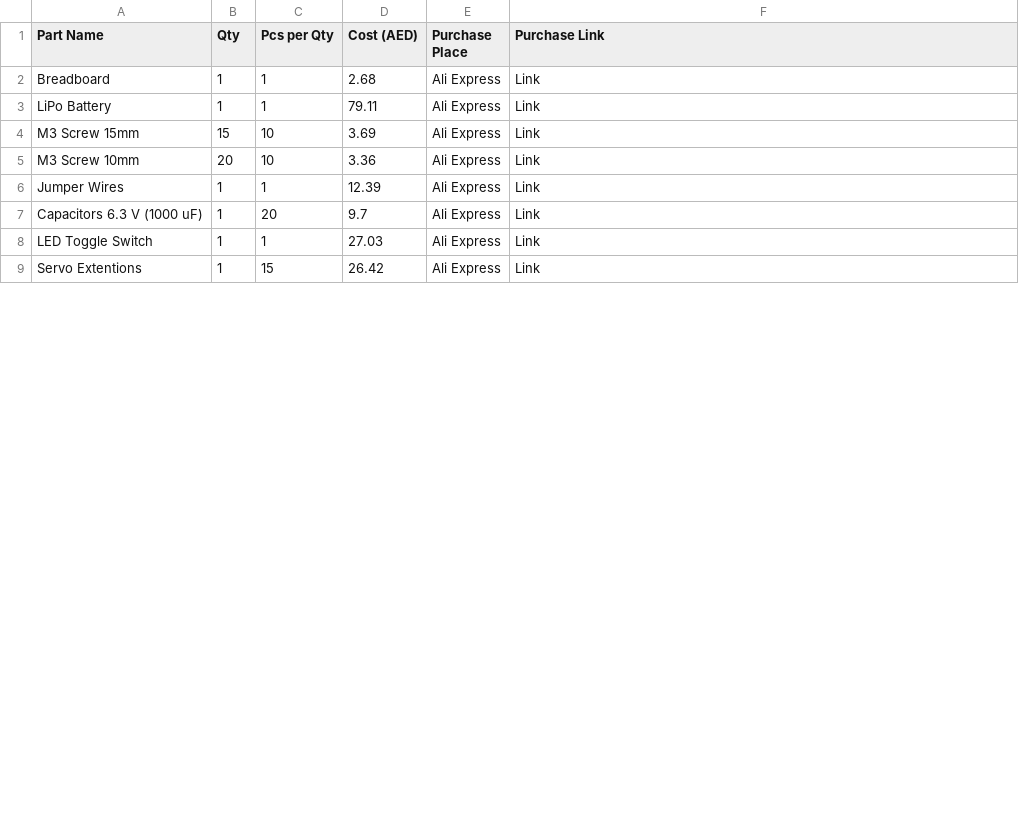
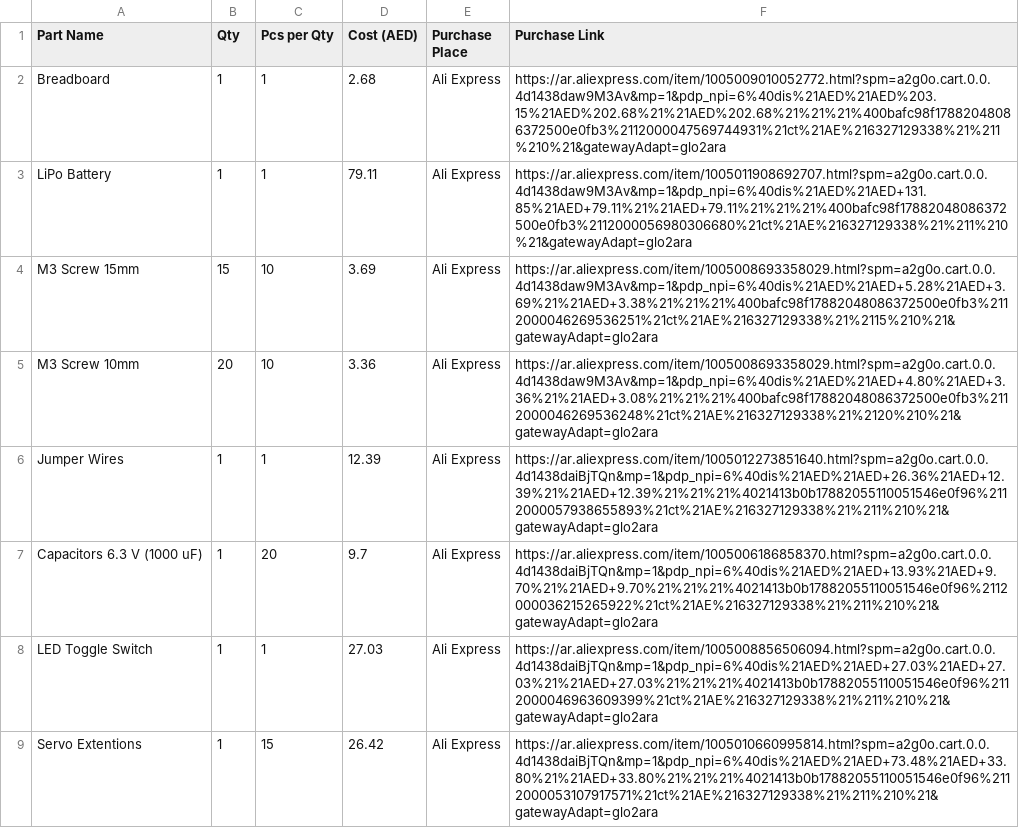
Before and after one commit to shanealexshibu1-crypto/PIKS, a CSV file: Pixs.csv, drawn as a sheet; only a part is shown; the diff covers the shown part only.

```diff
--- a/Pixs.csv
+++ b/Pixs.csv
@@ -1,9 +1,9 @@
 Part Name,Qty,Pcs per Qty,Cost (AED),Purchase Place,Purchase Link
-Breadboard,1,1,2.68,Ali Express,Link
-LiPo Battery,1,1,79.11,Ali Express,Link
-M3 Screw 15mm,15,10,3.69,Ali Express,Link
-M3 Screw 10mm,20,10,3.36,Ali Express,Link
-Jumper Wires,1,1,12.39,Ali Express,Link
-Capacitors 6.3 V (1000 uF),1,20,9.7,Ali Express,Link
-LED Toggle Switch,1,1,27.03,Ali Express,Link
-Servo Extentions,1,15,26.42,Ali Express,Link
+Breadboard,1,1,2.68,Ali Express,https://ar.aliexpress.com/item/1005009010052772.html?spm=a2g0o.cart.0.0.4d1438daw9M3Av&mp=1&pdp_npi=6%40dis%21AED%21AED%203.15%21AED%202.68%21%21AED%202.68%21%21%21%400bafc98f17882048086372500e0fb3%2112000047569744931%21ct%21AE%216327129338%21%211%210%21&gatewayAdapt=glo2ara
+LiPo Battery,1,1,79.11,Ali Express,https://ar.aliexpress.com/item/1005011908692707.html?spm=a2g0o.cart.0.0.4d1438daw9M3Av&mp=1&pdp_npi=6%40dis%21AED%21AED+131.85%21AED+79.11%21%21AED+79.11%21%21%21%400bafc98f17882048086372500e0fb3%2112000056980306680%21ct%21AE%216327129338%21%211%210%21&gatewayAdapt=glo2ara
+M3 Screw 15mm,15,10,3.69,Ali Express,https://ar.aliexpress.com/item/1005008693358029.html?spm=a2g0o.cart.0.0.4d1438daw9M3Av&mp=1&pdp_npi=6%40dis%21AED%21AED+5.28%21AED+3.69%21%21AED+3.38%21%21%21%400bafc98f17882048086372500e0fb3%2112000046269536251%21ct%21AE%216327129338%21%2115%210%21&gatewayAdapt=glo2ara
+M3 Screw 10mm,20,10,3.36,Ali Express,https://ar.aliexpress.com/item/1005008693358029.html?spm=a2g0o.cart.0.0.4d1438daw9M3Av&mp=1&pdp_npi=6%40dis%21AED%21AED+4.80%21AED+3.36%21%21AED+3.08%21%21%21%400bafc98f17882048086372500e0fb3%2112000046269536248%21ct%21AE%216327129338%21%2120%210%21&gatewayAdapt=glo2ara
+Jumper Wires,1,1,12.39,Ali Express,https://ar.aliexpress.com/item/1005012273851640.html?spm=a2g0o.cart.0.0.4d1438daiBjTQn&mp=1&pdp_npi=6%40dis%21AED%21AED+26.36%21AED+12.39%21%21AED+12.39%21%21%21%4021413b0b17882055110051546e0f96%2112000057938655893%21ct%21AE%216327129338%21%211%210%21&gatewayAdapt=glo2ara
+Capacitors 6.3 V (1000 uF),1,20,9.7,Ali Express,https://ar.aliexpress.com/item/1005006186858370.html?spm=a2g0o.cart.0.0.4d1438daiBjTQn&mp=1&pdp_npi=6%40dis%21AED%21AED+13.93%21AED+9.70%21%21AED+9.70%21%21%21%4021413b0b17882055110051546e0f96%2112000036215265922%21ct%21AE%216327129338%21%211%210%21&gatewayAdapt=glo2ara
+LED Toggle Switch,1,1,27.03,Ali Express,https://ar.aliexpress.com/item/1005008856506094.html?spm=a2g0o.cart.0.0.4d1438daiBjTQn&mp=1&pdp_npi=6%40dis%21AED%21AED+27.03%21AED+27.03%21%21AED+27.03%21%21%21%4021413b0b17882055110051546e0f96%2112000046963609399%21ct%21AE%216327129338%21%211%210%21&gatewayAdapt=glo2ara
+Servo Extentions,1,15,26.42,Ali Express,https://ar.aliexpress.com/item/1005010660995814.html?spm=a2g0o.cart.0.0.4d1438daiBjTQn&mp=1&pdp_npi=6%40dis%21AED%21AED+73.48%21AED+33.80%21%21AED+33.80%21%21%21%4021413b0b17882055110051546e0f96%2112000053107917571%21ct%21AE%216327129338%21%211%210%21&gatewayAdapt=glo2ara
```
Also changed, not shown: 8 edited cells elsewhere in this file.
